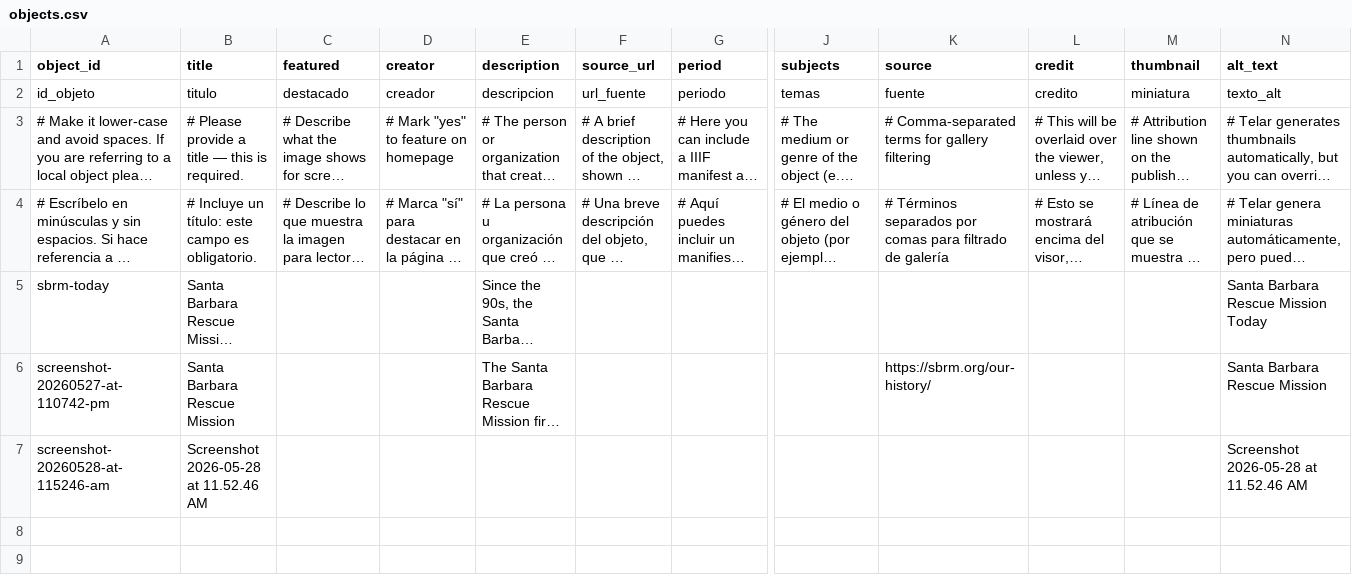
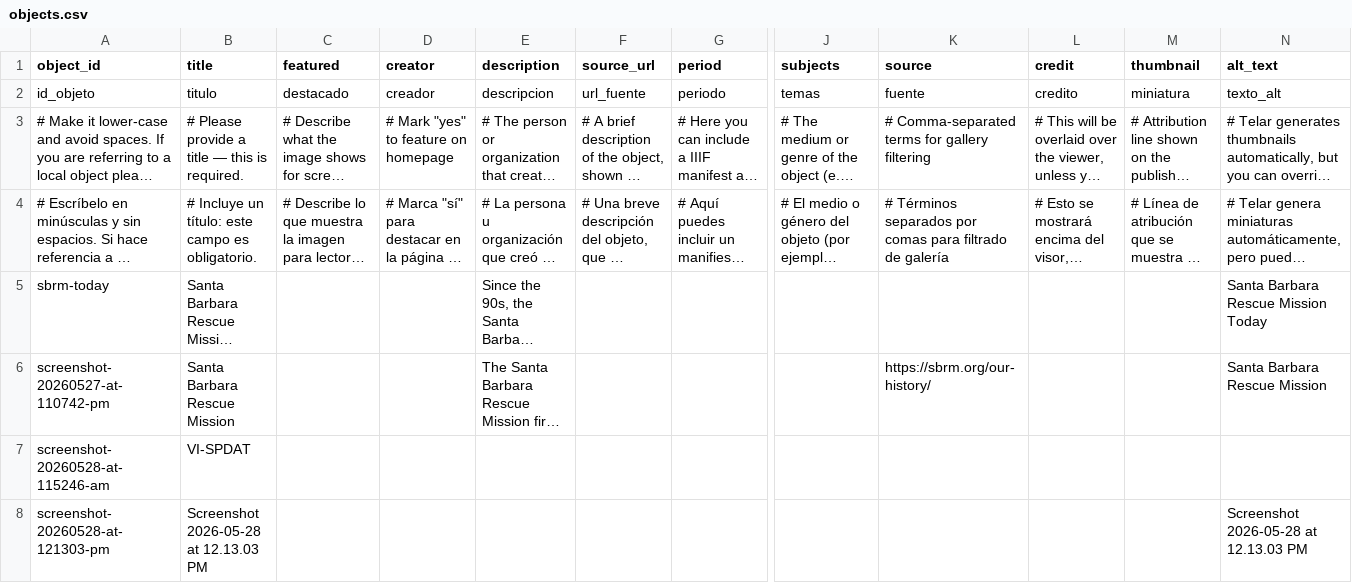
Before and after one commit to civtorea/homelessness-today, a CSV file: telar-content/spreadsheets/objects.csv, drawn as a sheet; only a part is shown, gaps mark what is left out; long unchanged cells end in …; rows hold the shown columns only; the diff names each change by its address in the sheet, - before the commit and + after, or states it on an @@ line.

Commit message:
Add screenshot-20260528-at-121303-pm via Telar Compositor [skip ci]

```diff
--- a/telar-content/spreadsheets/objects.csv
+++ b/telar-content/spreadsheets/objects.csv
-B7 (title): Screenshot 2026-05-28 at 11.52.46 AM
+B7 (title): VI-SPDAT
-N7 (alt_text): Screenshot 2026-05-28 at 11.52.46 AM
+N7 (alt_text): (empty)
+row 8: screenshot-20260528-at-121303-pm | Screenshot 2026-05-28 at 12.13.03 PM |  |  |  |  |  |  |  |  |  | Screenshot 2026-05-28 at 12.13.03 PM
```
Also changed, not shown: 1 other file.
